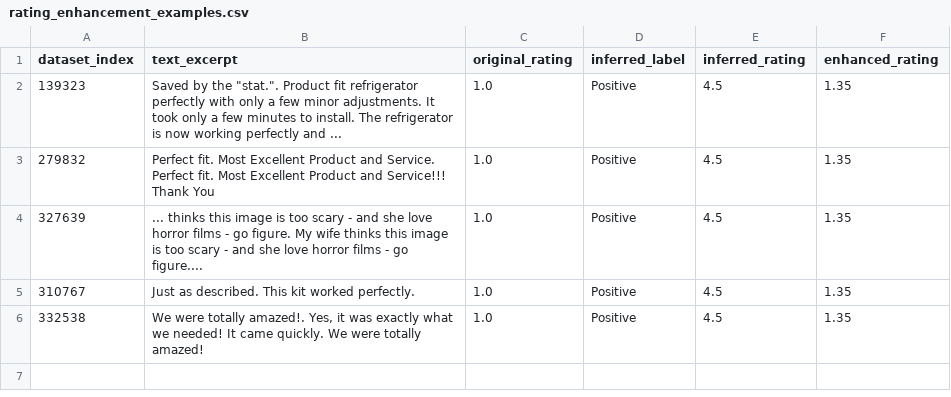
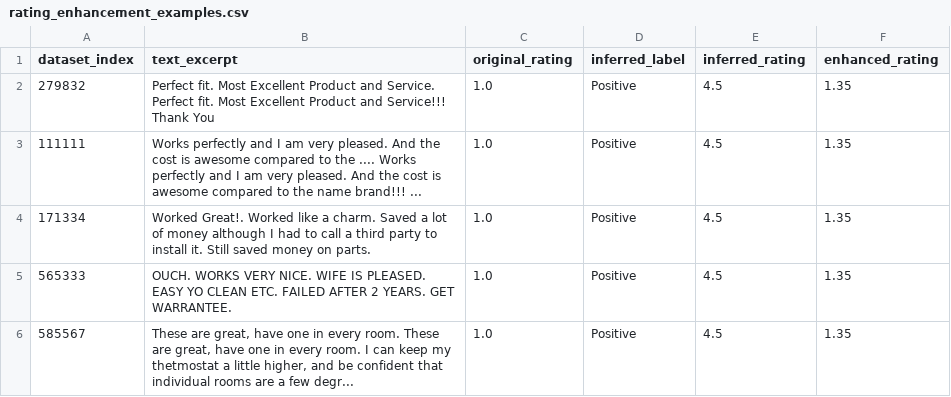
Before and after one commit to Hans-Randy/sentiment-analysis-amazon-appliance-reviews, a CSV file: outputs/tables/rating_enhancement_examples.csv, drawn as a sheet.

Commit message:
Refactor and enhance naive bayes model training and evaluation
- Updated rating enhancement examples and metrics to reflect new model tuning results.
- Introduced Complement Naive Bayes model, replacing Multinomial Naive Bayes in the pipeline.
- Added new tuning script for Complement Naive Bayes and updated model registry accordingly.
- Revised experiment notes and reports to reflect changes in model comparisons and results.
- Improved metadata validation in model comparison scripts for better consistency checks.
- Adjusted scoring metrics in grid search utility to allow for flexible scoring options.

```diff
--- a/outputs/tables/rating_enhancement_examples.csv
+++ b/outputs/tables/rating_enhancement_examples.csv
@@ -1,6 +1,6 @@
 dataset_index,text_excerpt,original_rating,inferred_label,inferred_rating,enhanced_rating
-139323,"Saved by the ""stat."". Product fit refrigerator perfectly with only a few minor adjustments. It took only a few minutes to install. The refrigerator is now working perfectly and ...",1.0,Positive,4.5,1.35
 279832,Perfect fit. Most Excellent Product and Service. Perfect fit. Most Excellent Product and Service!!! Thank You,1.0,Positive,4.5,1.35
-327639,... thinks this image is too scary - and she love horror films - go figure. My wife thinks this image is too scary - and she love horror films - go figure....,1.0,Positive,4.5,1.35
-310767,Just as described. This kit worked perfectly.,1.0,Positive,4.5,1.35
-332538,"We were totally amazed!. Yes, it was exactly what we needed! It came quickly. We were totally amazed!",1.0,Positive,4.5,1.35
+111111,Works perfectly and I am very pleased. And the cost is awesome compared to the .... Works perfectly and I am very pleased. And the cost is awesome compared to the name brand!!! ...,1.0,Positive,4.5,1.35
+171334,Worked Great!. Worked like a charm. Saved a lot of money although I had to call a third party to install it. Still saved money on parts.,1.0,Positive,4.5,1.35
+565333,OUCH. WORKS VERY NICE. WIFE IS PLEASED. EASY YO CLEAN ETC. FAILED AFTER 2 YEARS. GET WARRANTEE.,1.0,Positive,4.5,1.35
+585567,"These are great, have one in every room. These are great, have one in every room. I can keep my thetmostat a little higher, and be confident that individual rooms are a few degr...",1.0,Positive,4.5,1.35
```
Also changed, not shown: outputs/tables/phase2_model_comparison.csv, outputs/tables/rating_enhancement_metrics.csv, 50 other files.
